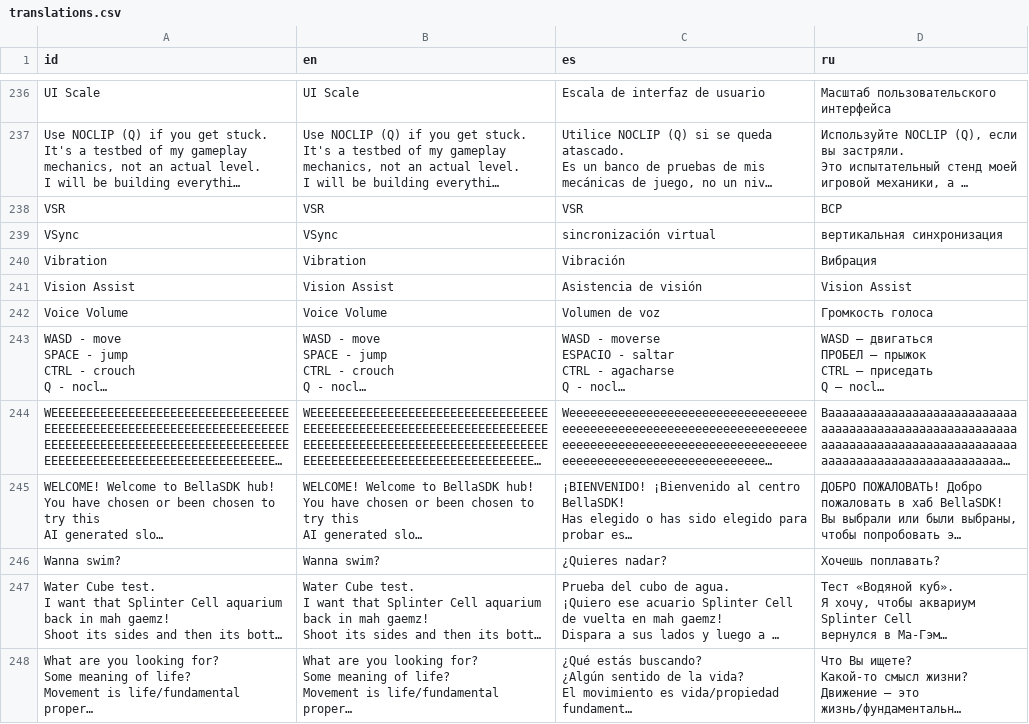
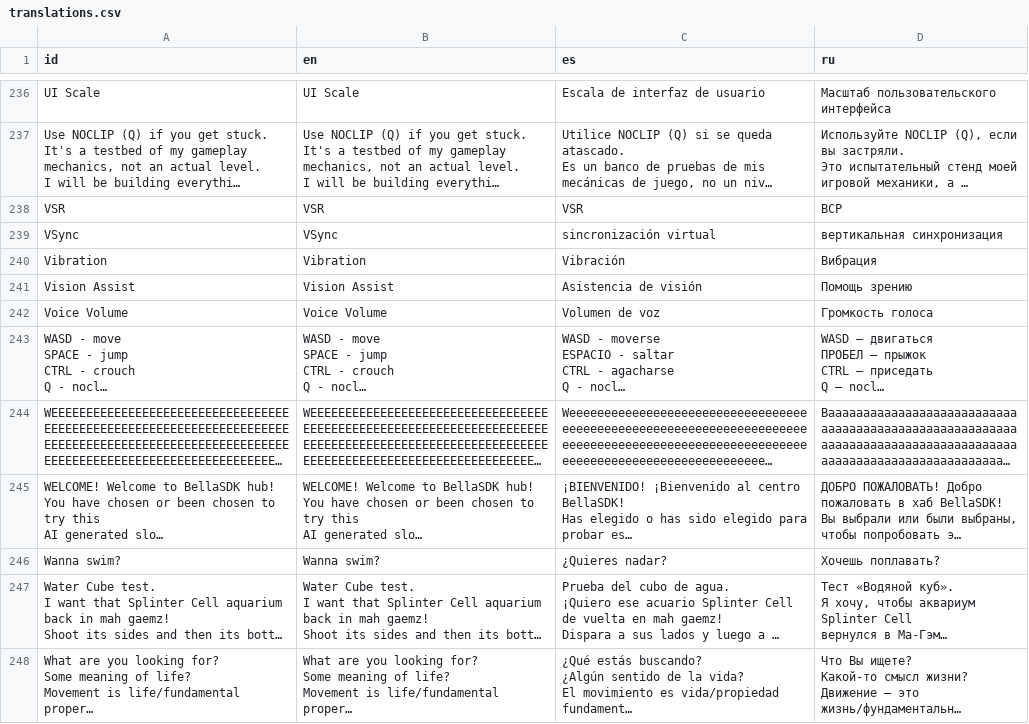
Before and after one commit to Neo-DannyDeTour/BellaSDK, a CSV file: translations/translations.csv, drawn as a sheet; only a part is shown, gaps mark what is left out; long unchanged cells end in …; the diff covers the shown part only; the diff names each change by its address in the sheet, - before the commit and + after, or states it on an @@ line.

```diff
--- a/translations/translations.csv
+++ b/translations/translations.csv
-D241 (ru): Vision Assist
+D241 (ru): Помощь зрению
```
Also changed, not shown: 45 added rows elsewhere in this file, 15 other files.
